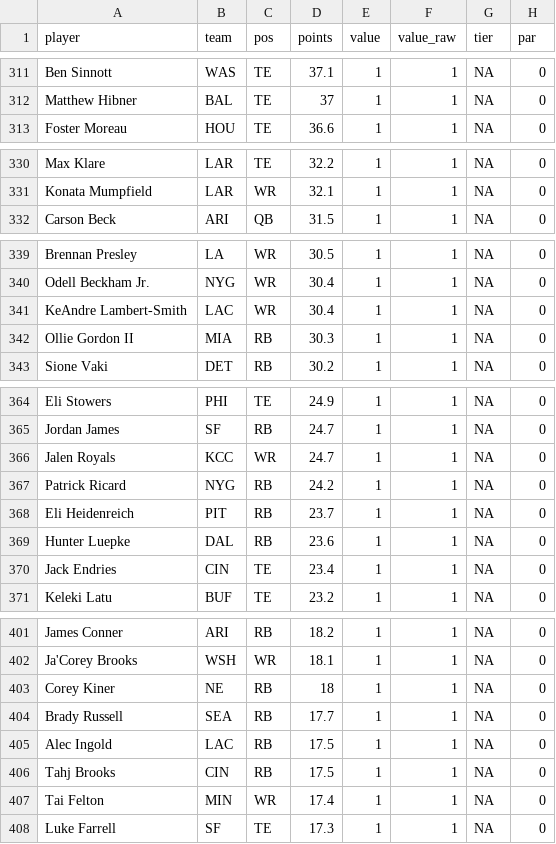
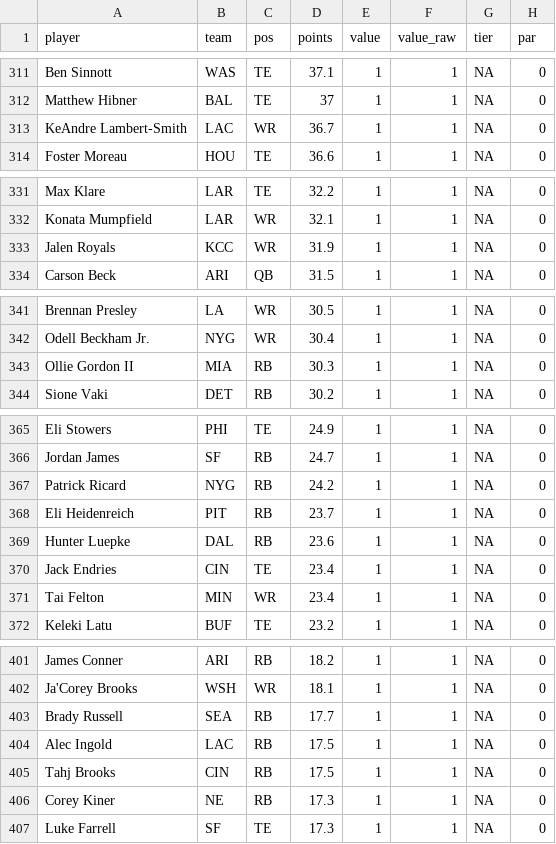
Before and after one commit to mikemartin/fantasy-football-auction-optimizer, a CSV file: data/value_sheet_2026.csv, drawn as a sheet; only a part is shown, gaps mark what is left out; the diff covers the shown part only.

```diff
--- a/data/value_sheet_2026.csv
+++ b/data/value_sheet_2026.csv
@@ -312,2 +312,3 @@ Ben Sinnott,WAS,TE,37.1,1,1,NA,0
 Matthew Hibner,BAL,TE,37,1,1,NA,0
+KeAndre Lambert-Smith,LAC,WR,36.7,1,1,NA,0
 Foster Moreau,HOU,TE,36.6,1,1,NA,0
@@ -331,2 +332,3 @@ Max Klare,LAR,TE,32.2,1,1,NA,0
 Konata Mumpfield,LAR,WR,32.1,1,1,NA,0
+Jalen Royals,KCC,WR,31.9,1,1,NA,0
 Carson Beck,ARI,QB,31.5,1,1,NA,0
@@ -340,3 +342,2 @@ Brennan Presley,LA,WR,30.5,1,1,NA,0
 Odell Beckham Jr.,NYG,WR,30.4,1,1,NA,0
-KeAndre Lambert-Smith,LAC,WR,30.4,1,1,NA,0
 Ollie Gordon II,MIA,RB,30.3,1,1,NA,0
@@ -365,3 +366,2 @@ Eli Stowers,PHI,TE,24.9,1,1,NA,0
 Jordan James,SF,RB,24.7,1,1,NA,0
-Jalen Royals,KCC,WR,24.7,1,1,NA,0
 Patrick Ricard,NYG,RB,24.2,1,1,NA,0
@@ -370,2 +370,3 @@ Hunter Luepke,DAL,RB,23.6,1,1,NA,0
 Jack Endries,CIN,TE,23.4,1,1,NA,0
+Tai Felton,MIN,WR,23.4,1,1,NA,0
 Keleki Latu,BUF,TE,23.2,1,1,NA,0
@@ -402,3 +402,2 @@ James Conner,ARI,RB,18.2,1,1,NA,0
 Ja'Corey Brooks,WSH,WR,18.1,1,1,NA,0
-Corey Kiner,NE,RB,18,1,1,NA,0
 Brady Russell,SEA,RB,17.7,1,1,NA,0
@@ -406,3 +405,3 @@ Alec Ingold,LAC,RB,17.5,1,1,NA,0
 Tahj Brooks,CIN,RB,17.5,1,1,NA,0
-Tai Felton,MIN,WR,17.4,1,1,NA,0
+Corey Kiner,NE,RB,17.3,1,1,NA,0
 Luke Farrell,SF,TE,17.3,1,1,NA,0
```
Also changed, not shown: 2 added rows and 2 removed rows elsewhere in this file, data/projections_raw_2026.csv, 1 other file.
